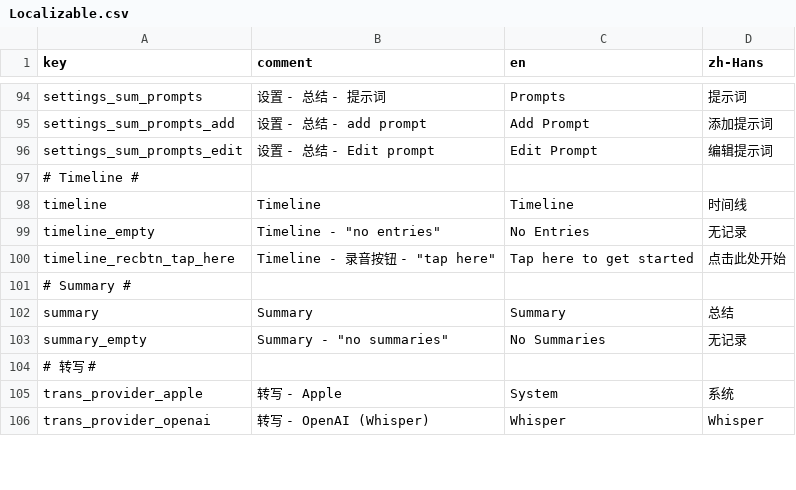
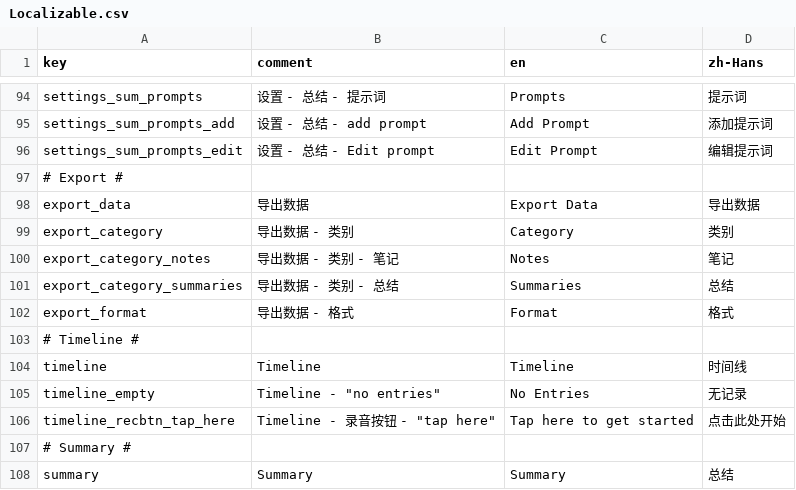
Before and after one commit to duxins/alog, a CSV file: Localizable.csv, drawn as a sheet; only a part is shown, gaps mark what is left out; the shorter side is filled out with more unchanged rows; the diff names each change by its address in the sheet, - before the commit and + after, or states it on an @@ line.

Commit message:
Add support for exporting data as CSV

```diff
--- a/Localizable.csv
+++ b/Localizable.csv
+row 97: # Export #
+row 98: export_data | 导出数据 | Export Data | 导出数据
+row 99: export_category | 导出数据 - 类别 | Category | 类别
+row 100: export_category_notes | 导出数据 - 类别 - 笔记 | Notes | 笔记
+row 101: export_category_summaries | 导出数据 - 类别 - 总结 | Summaries | 总结
+row 102: export_format | 导出数据 - 格式 | Format | 格式
```
Also changed, not shown: 7 other files.
